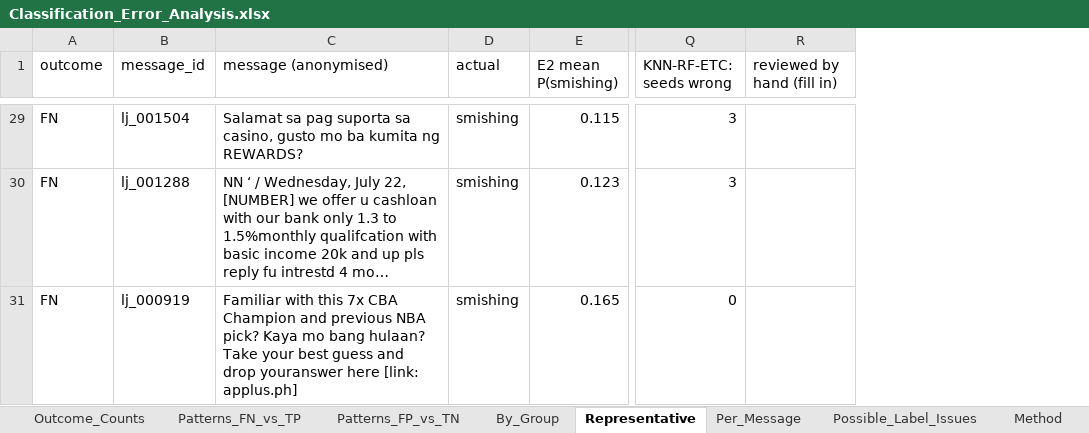
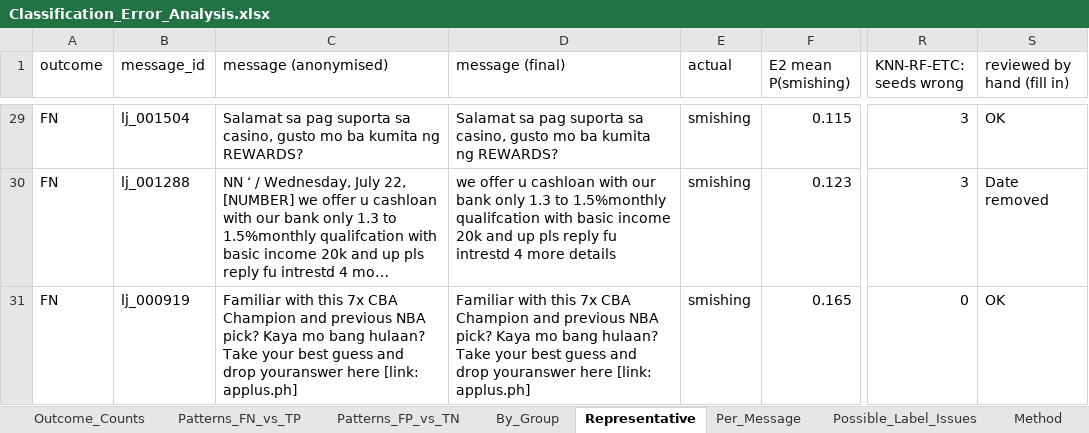
Before and after one commit to franskeiser/Le-Jet, an Excel workbook: experiments/film/lejet_final_dataset/step9/Classification_Error_Analysis.xlsx, sheet Representative, drawn as a sheet; only a part is shown, gaps mark what is left out; long unchanged cells end in …; values as stored, in another font and other column widths than the file's, no borders; addresses are those after the commit; the diff covers the shown part only; the diff names each change by its address in the sheet, - before the commit and + after, or states it on an @@ line.

```diff
--- a/experiments/film/lejet_final_dataset/step9/Classification_Error_Analysis.xlsx (sheet Representative)
+++ b/experiments/film/lejet_final_dataset/step9/Classification_Error_Analysis.xlsx (sheet Representative)
+column D (message (final)), rows 29-31: Salamat sa pag suporta sa casino, gusto mo ba kumita ng REWARDS? | we offer u cashloan with our bank only 1.3 to 1.5%monthly qualifcation with basic income 20k and up pls reply fu intrestd 4 more details | Familiar with this 7x CBA Champion and previous NBA pick? Kaya mo bang hulaan? Take your best guess and drop youranswer here [link: applus.ph]
-S29 (reviewed by hand (fill in)): (empty)
+S29 (reviewed by hand (fill in)): OK
-S30 (reviewed by hand (fill in)): (empty)
+S30 (reviewed by hand (fill in)): Date removed
-S31 (reviewed by hand (fill in)): (empty)
+S31 (reviewed by hand (fill in)): OK
```
Also changed, not shown: 27 edited cells elsewhere in this sheet, experiments/film/lejet_final_dataset/step7/Classification_Performance_Results.xlsx, 13 other files.
